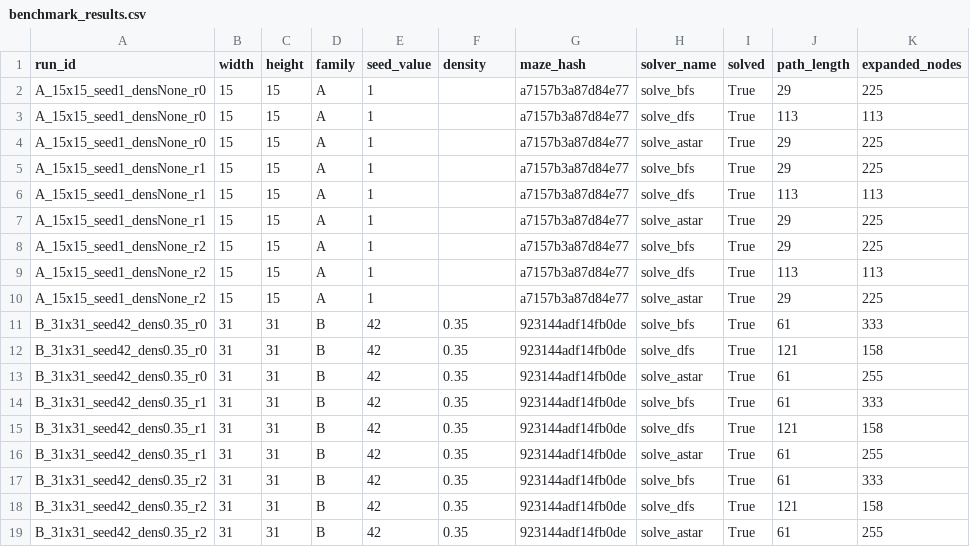
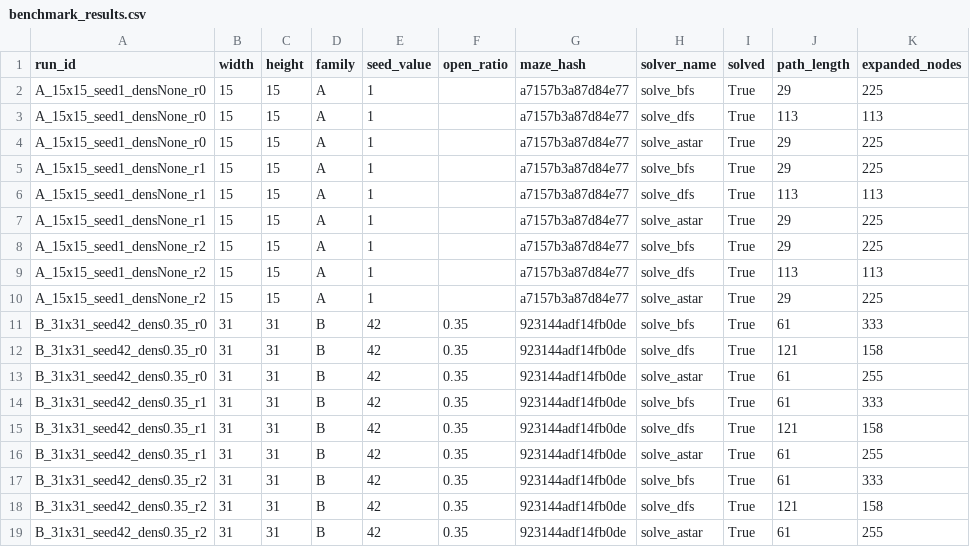
Before and after one commit to TristanODonnell/Maze-Solver-Analysis, a CSV file: benchmark_results.csv, drawn as a sheet; only a part is shown; the diff names each change by its address in the sheet, - before the commit and + after, or states it on an @@ line.

```diff
--- a/benchmark_results.csv
+++ b/benchmark_results.csv
-F1: density
+F1: open_ratio
```
Also changed, not shown: 9 other files.
